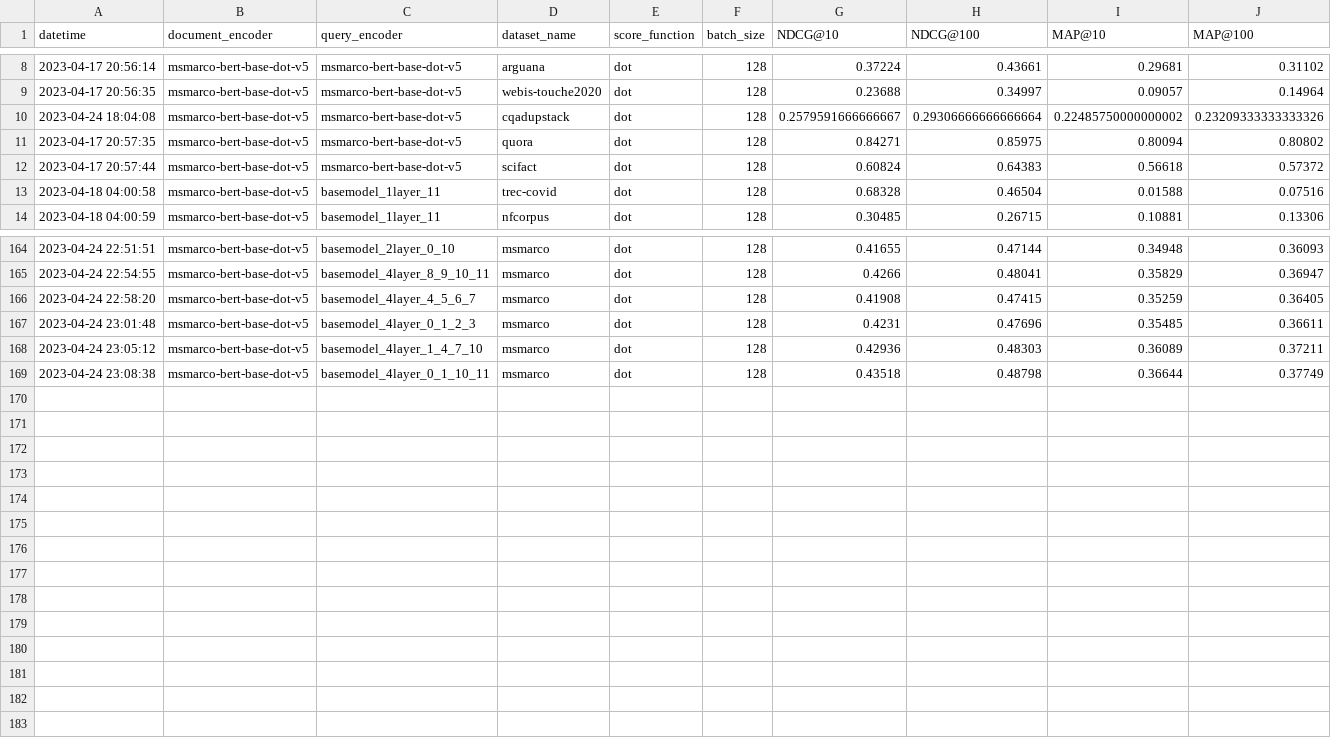
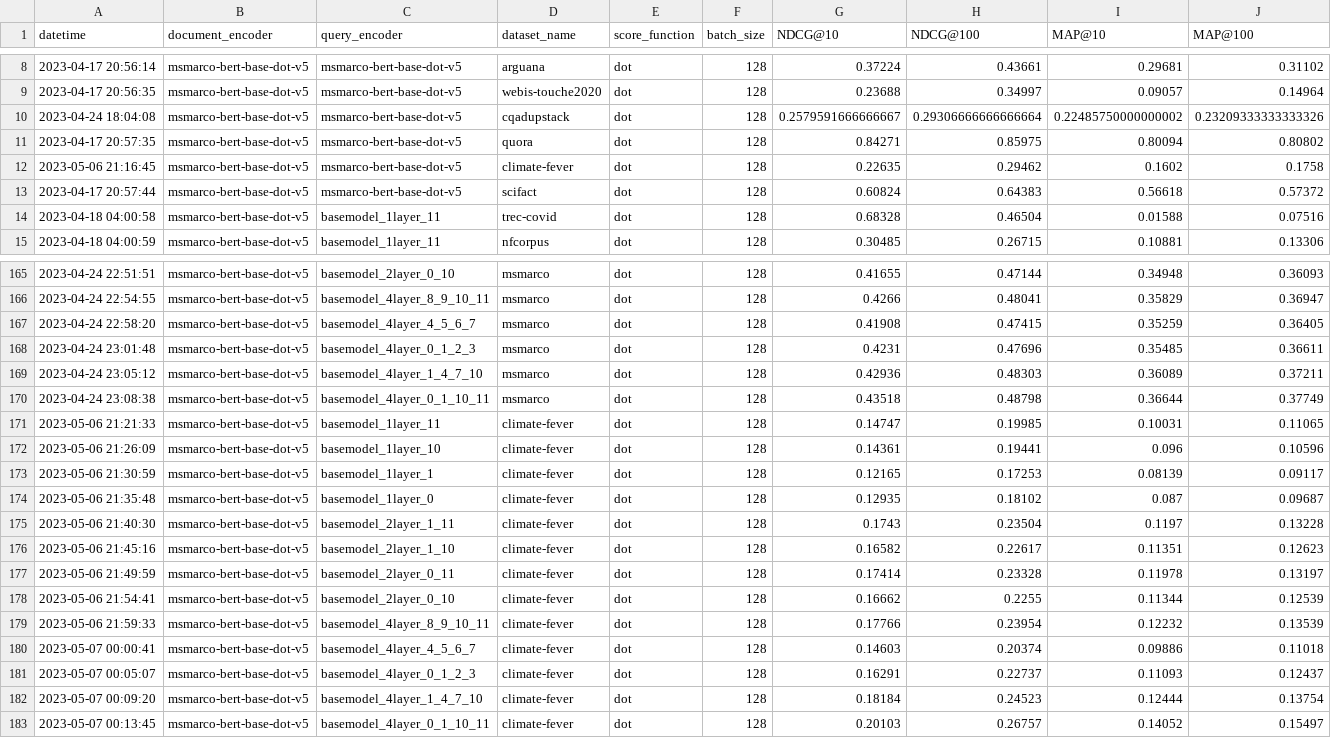
Before and after one commit to Guest400123064/distill-retriever, a CSV file: data/evaluations/eval_results_extract.csv, drawn as a sheet; only a part is shown, gaps mark what is left out; rows hold the shown columns only; the diff names each change by its address in the sheet, - before the commit and + after, or states it on an @@ line.

Commit message:
climate-fever eval

```diff
--- a/data/evaluations/eval_results_extract.csv
+++ b/data/evaluations/eval_results_extract.csv
+row 12: 2023-05-06 21:16:45 | msmarco-bert-base-dot-v5 | msmarco-bert-base-dot-v5 | climate-fever | dot | 128 | 0.22635 | 0.29462 | 0.1602 | 0.1758
+row 171: 2023-05-06 21:21:33 | msmarco-bert-base-dot-v5 | basemodel_1layer_11 | climate-fever | dot | 128 | 0.14747 | 0.19985 | 0.10031 | 0.11065
+row 172: 2023-05-06 21:26:09 | msmarco-bert-base-dot-v5 | basemodel_1layer_10 | climate-fever | dot | 128 | 0.14361 | 0.19441 | 0.096 | 0.10596
+row 173: 2023-05-06 21:30:59 | msmarco-bert-base-dot-v5 | basemodel_1layer_1 | climate-fever | dot | 128 | 0.12165 | 0.17253 | 0.08139 | 0.09117
+row 174: 2023-05-06 21:35:48 | msmarco-bert-base-dot-v5 | basemodel_1layer_0 | climate-fever | dot | 128 | 0.12935 | 0.18102 | 0.087 | 0.09687
+row 175: 2023-05-06 21:40:30 | msmarco-bert-base-dot-v5 | basemodel_2layer_1_11 | climate-fever | dot | 128 | 0.1743 | 0.23504 | 0.1197 | 0.13228
+row 176: 2023-05-06 21:45:16 | msmarco-bert-base-dot-v5 | basemodel_2layer_1_10 | climate-fever | dot | 128 | 0.16582 | 0.22617 | 0.11351 | 0.12623
+row 177: 2023-05-06 21:49:59 | msmarco-bert-base-dot-v5 | basemodel_2layer_0_11 | climate-fever | dot | 128 | 0.17414 | 0.23328 | 0.11978 | 0.13197
+row 178: 2023-05-06 21:54:41 | msmarco-bert-base-dot-v5 | basemodel_2layer_0_10 | climate-fever | dot | 128 | 0.16662 | 0.2255 | 0.11344 | 0.12539
+row 179: 2023-05-06 21:59:33 | msmarco-bert-base-dot-v5 | basemodel_4layer_8_9_10_11 | climate-fever | dot | 128 | 0.17766 | 0.23954 | 0.12232 | 0.13539
+row 180: 2023-05-07 00:00:41 | msmarco-bert-base-dot-v5 | basemodel_4layer_4_5_6_7 | climate-fever | dot | 128 | 0.14603 | 0.20374 | 0.09886 | 0.11018
+row 181: 2023-05-07 00:05:07 | msmarco-bert-base-dot-v5 | basemodel_4layer_0_1_2_3 | climate-fever | dot | 128 | 0.16291 | 0.22737 | 0.11093 | 0.12437
+row 182: 2023-05-07 00:09:20 | msmarco-bert-base-dot-v5 | basemodel_4layer_1_4_7_10 | climate-fever | dot | 128 | 0.18184 | 0.24523 | 0.12444 | 0.13754
+row 183: 2023-05-07 00:13:45 | msmarco-bert-base-dot-v5 | basemodel_4layer_0_1_10_11 | climate-fever | dot | 128 | 0.20103 | 0.26757 | 0.14052 | 0.15497
```
Also changed, not shown: data/evaluations/eval_results_distilbert.csv, 1 other file.
